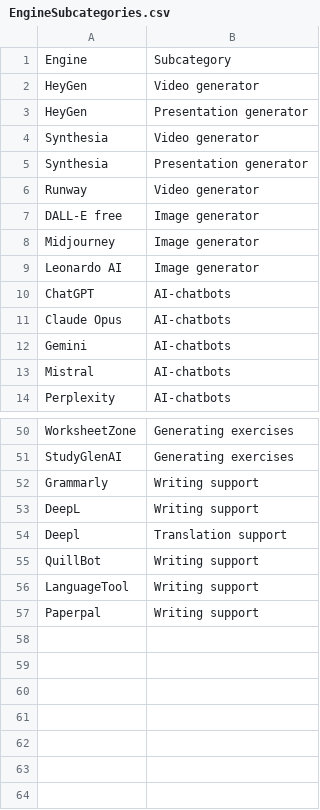
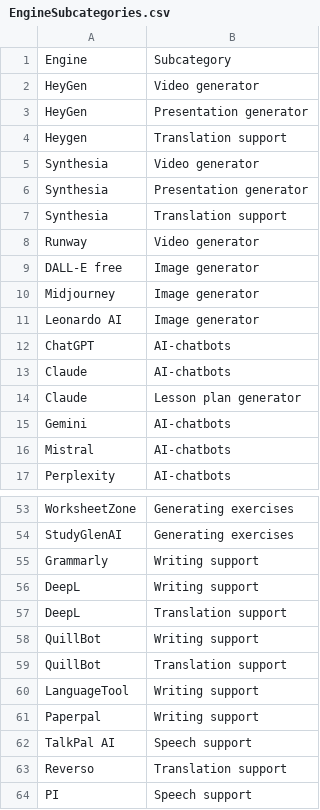
Before and after one commit to thomasmorer0982323-cmyk/AI-Tools, a CSV file: data/EngineSubcategories.csv, drawn as a sheet; only a part is shown, gaps mark what is left out.

```diff
--- a/data/EngineSubcategories.csv
+++ b/data/EngineSubcategories.csv
@@ -3,4 +3,6 @@ HeyGen,Video generator
 HeyGen,Presentation generator
+Heygen,Translation support
 Synthesia,Video generator
 Synthesia,Presentation generator
+Synthesia,Translation support
 Runway,Video generator
@@ -10,3 +12,4 @@ Leonardo AI,Image generator
 ChatGPT,AI-chatbots
-Claude Opus,AI-chatbots
+Claude,AI-chatbots
+Claude,Lesson plan generator
 Gemini,AI-chatbots
@@ -53,5 +56,9 @@ Grammarly,Writing support
 DeepL,Writing support
-Deepl, Translation support
+DeepL, Translation support
 QuillBot,Writing support
+QuillBot, Translation support
 LanguageTool,Writing support
 Paperpal,Writing support
+TalkPal AI,Speech support
+Reverso,Translation support
+PI,Speech support
```
Also changed, not shown: data/AiData.csv, 4 other files.
